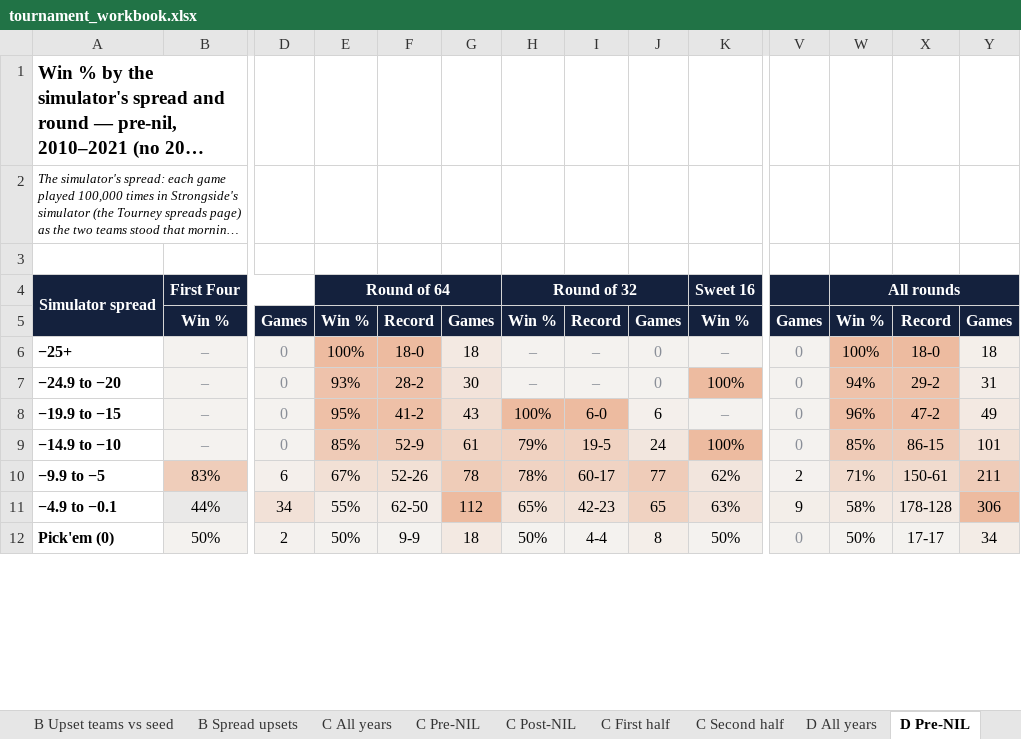
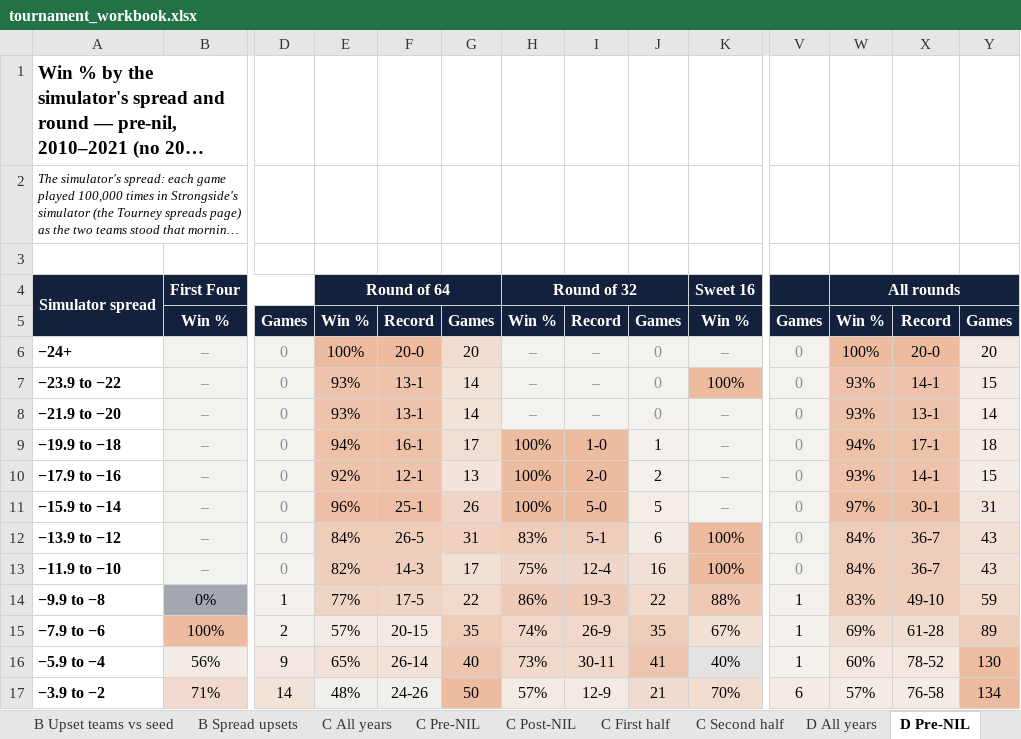
Before and after one commit to alexarm1232-cmd/Strongside, an Excel workbook: reports/tournament_workbook.xlsx, sheet D Pre-NIL, drawn as a sheet; only a part is shown, gaps mark what is left out; the shorter side is filled out with more unchanged rows; long unchanged cells end in …; values as stored, in another font and other column widths than the file's, no borders; removed rows and columns are numbered as before the commit, all else as after; rows hold the shown columns only; the diff covers the shown part only; the diff names each change by its address in the sheet, - before the commit and + after, or states it on an @@ line.

```diff
--- a/reports/tournament_workbook.xlsx (sheet D Pre-NIL)
+++ b/reports/tournament_workbook.xlsx (sheet D Pre-NIL)
-A6: −25+
+A6: −24+
-F6: 18-0
+F6: 20-0
-G6: 18
+G6: 20
-X6: 18-0
+X6: 20-0
-Y6: 18
+Y6: 20
-A7: −24.9 to −20
+A7: −23.9 to −22
-F7: 28-2
+F7: 13-1
-G7: 30
+G7: 14
-W7: 94%
+W7: 93%
-X7: 29-2
+X7: 14-1
-Y7: 31
+Y7: 15
+row 8: −21.9 to −20 | – | 0 | 93% | 13-1 | 14 | – | – | 0 | – | 0 | 93% | 13-1 | 14
+row 9: −19.9 to −18 | – | 0 | 94% | 16-1 | 17 | 100% | 1-0 | 1 | – | 0 | 94% | 17-1 | 18
-A10: −19.9 to −15
+A10: −17.9 to −16
-E10: 95%
+E10: 92%
-F10: 41-2
+F10: 12-1
-G10: 43
+G10: 13
-I10: 6-0
+I10: 2-0
-J10: 6
+J10: 2
-W10: 96%
+W10: 93%
-X10: 47-2
+X10: 14-1
-Y10: 49
+Y10: 15
-row 9: −14.9 to −10 | – | 0 | 85% | 52-9 | 61 | 79% | 19-5 | 24 | 100% | 0 | 85% | 86-15 | 101
-row 10: −9.9 to −5 | 83% | 6 | 67% | 52-26 | 78 | 78% | 60-17 | 77 | 62% | 2 | 71% | 150-61 | 211
-row 11: −4.9 to −0.1 | 44% | 34 | 55% | 62-50 | 112 | 65% | 42-23 | 65 | 63% | 9 | 58% | 178-128 | 306
+row 11: −15.9 to −14 | – | 0 | 96% | 25-1 | 26 | 100% | 5-0 | 5 | – | 0 | 97% | 30-1 | 31
+row 12: −13.9 to −12 | – | 0 | 84% | 26-5 | 31 | 83% | 5-1 | 6 | 100% | 0 | 84% | 36-7 | 43
+row 13: −11.9 to −10 | – | 0 | 82% | 14-3 | 17 | 75% | 12-4 | 16 | 100% | 0 | 84% | 36-7 | 43
+row 14: −9.9 to −8 | 0% | 1 | 77% | 17-5 | 22 | 86% | 19-3 | 22 | 88% | 1 | 83% | 49-10 | 59
+row 15: −7.9 to −6 | 100% | 2 | 57% | 20-15 | 35 | 74% | 26-9 | 35 | 67% | 1 | 69% | 61-28 | 89
+row 16: −5.9 to −4 | 56% | 9 | 65% | 26-14 | 40 | 73% | 30-11 | 41 | 40% | 1 | 60% | 78-52 | 130
+row 17: −3.9 to −2 | 71% | 14 | 48% | 24-26 | 50 | 57% | 12-9 | 21 | 70% | 6 | 57% | 76-58 | 134
```
Also changed, not shown: 11 added rows, 3 removed rows and 20 edited cells elsewhere in this sheet, sheet D All years, sheet D Post-NIL, sheet D First half, sheet D Second half, sheet C Second half, sheet C All years, 3 more sheets, 1 other file.
